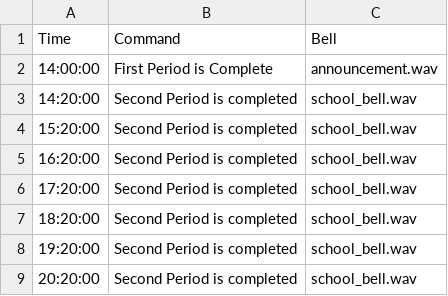
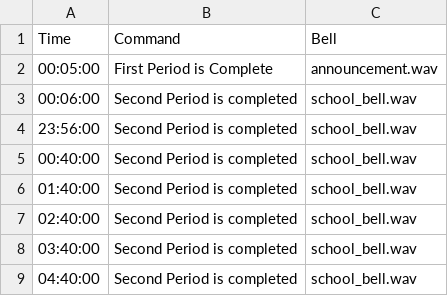
Before and after one commit to JayateerthDambal/SchoolBellAutomation, a CSV file: Book1.csv, drawn as a sheet.

```diff
--- a/Book1.csv
+++ b/Book1.csv
@@ -1,9 +1,9 @@
 Time,Command,Bell
-14:00:00,First Period is Complete,announcement.wav
-14:20:00,Second Period is completed,school_bell.wav
-15:20:00,Second Period is completed,school_bell.wav
-16:20:00,Second Period is completed,school_bell.wav
-17:20:00,Second Period is completed,school_bell.wav
-18:20:00,Second Period is completed,school_bell.wav
-19:20:00,Second Period is completed,school_bell.wav
-20:20:00,Second Period is completed,school_bell.wav
+00:05:00,First Period is Complete,announcement.wav
+00:06:00,Second Period is completed,school_bell.wav
+23:56:00,Second Period is completed,school_bell.wav
+00:40:00,Second Period is completed,school_bell.wav
+01:40:00,Second Period is completed,school_bell.wav
+02:40:00,Second Period is completed,school_bell.wav
+03:40:00,Second Period is completed,school_bell.wav
+04:40:00,Second Period is completed,school_bell.wav
```
Also changed, not shown: dist/uploads/Book1.csv, uploads/Book1.csv, 16 other files.
